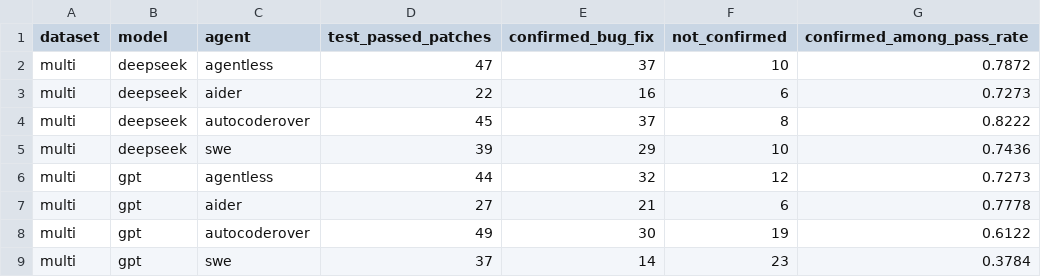
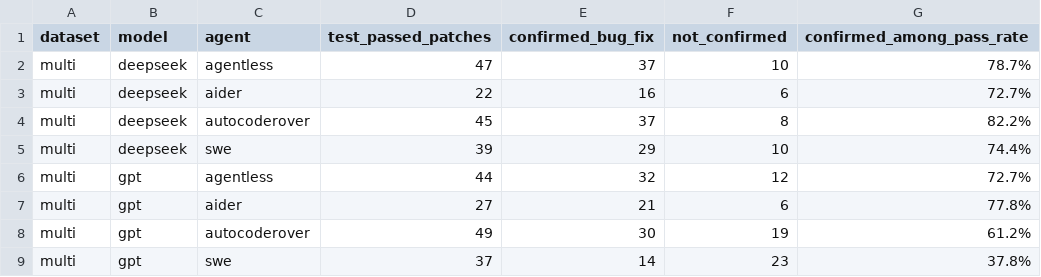
Before and after one commit to qxb577/TorchRepairBench, a CSV file: data/semantic_review/multi_passed_patches_bug_fix_author_review_agent_summary.csv, drawn as a sheet.

```diff
--- a/data/semantic_review/multi_passed_patches_bug_fix_author_review_agent_summary.csv
+++ b/data/semantic_review/multi_passed_patches_bug_fix_author_review_agent_summary.csv
@@ -1,9 +1,9 @@
 dataset,model,agent,test_passed_patches,confirmed_bug_fix,not_confirmed,confirmed_among_pass_rate
-multi,deepseek,agentless,47,37,10,0.7872
-multi,deepseek,aider,22,16,6,0.7273
-multi,deepseek,autocoderover,45,37,8,0.8222
-multi,deepseek,swe,39,29,10,0.7436
-multi,gpt,agentless,44,32,12,0.7273
-multi,gpt,aider,27,21,6,0.7778
-multi,gpt,autocoderover,49,30,19,0.6122
-multi,gpt,swe,37,14,23,0.3784
+multi,deepseek,agentless,47,37,10,78.7%
+multi,deepseek,aider,22,16,6,72.7%
+multi,deepseek,autocoderover,45,37,8,82.2%
+multi,deepseek,swe,39,29,10,74.4%
+multi,gpt,agentless,44,32,12,72.7%
+multi,gpt,aider,27,21,6,77.8%
+multi,gpt,autocoderover,49,30,19,61.2%
+multi,gpt,swe,37,14,23,37.8%
```
Also changed, not shown: data/semantic_review/passed_patches_bug_fix_author_review_agent_summary.csv, data/semantic_review/single_passed_patches_bug_fix_author_review_agent_summary.csv, 5 other files.
